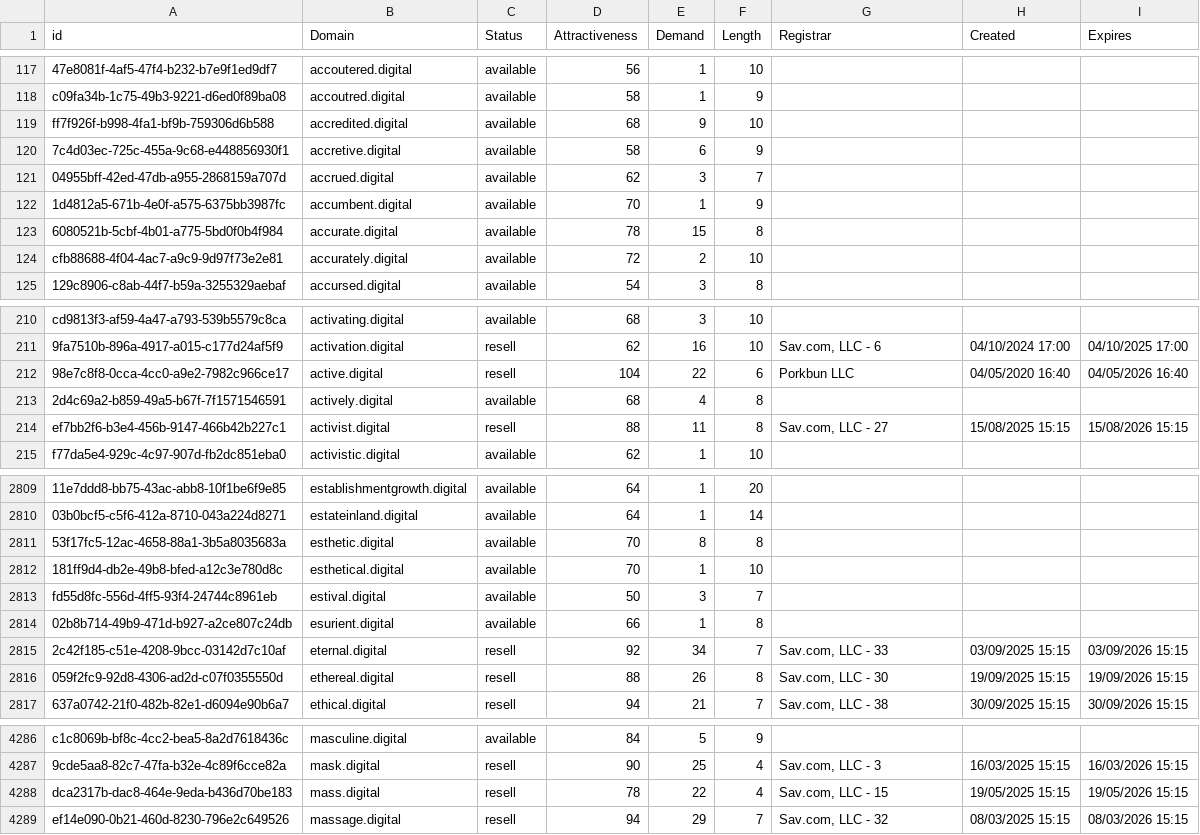
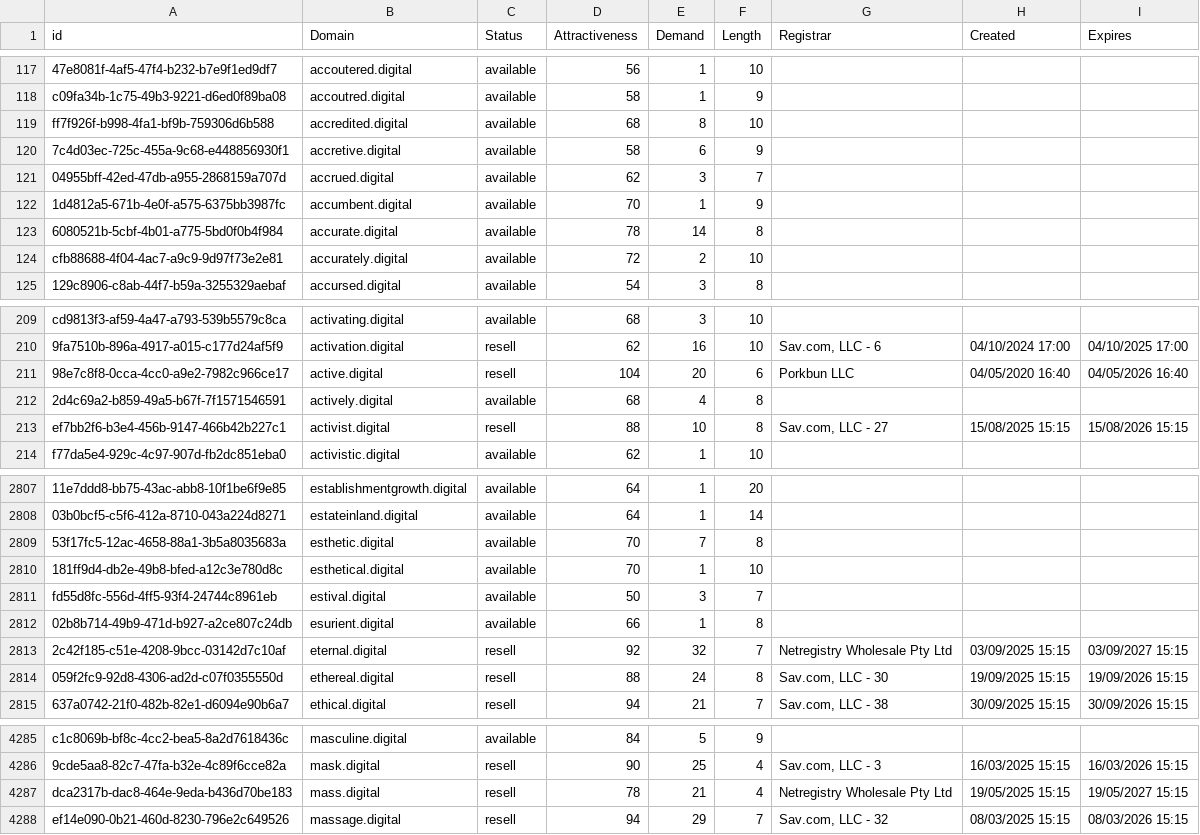
Before and after one commit to UniqueDomains/digital-oneword-domains, a CSV file: digital.csv, drawn as a sheet; only a part is shown, gaps mark what is left out; addresses are those after the commit; the diff covers the shown part only; the diff names each change by its address in the sheet, - before the commit and + after, or states it on an @@ line.

```diff
--- a/digital.csv
+++ b/digital.csv
-E119 (Demand): 9
+E119 (Demand): 8
-E123 (Demand): 15
+E123 (Demand): 14
-E211 (Demand): 22
+E211 (Demand): 20
-E213 (Demand): 11
+E213 (Demand): 10
-E2809 (Demand): 8
+E2809 (Demand): 7
-E2813 (Demand): 34
+E2813 (Demand): 32
-G2813 (Registrar): Sav.com, LLC - 33
+G2813 (Registrar): Netregistry Wholesale Pty Ltd
-I2813 (Expires): 03/09/2026 15:15
+I2813 (Expires): 03/09/2027 15:15
-E2814 (Demand): 26
+E2814 (Demand): 24
-E4287 (Demand): 22
+E4287 (Demand): 21
-G4287 (Registrar): Sav.com, LLC - 15
+G4287 (Registrar): Netregistry Wholesale Pty Ltd
-I4287 (Expires): 19/05/2026 15:15
+I4287 (Expires): 19/05/2027 15:15
```
Also changed, not shown: 3 added rows, 6 removed rows and 38 edited cells elsewhere in this file, 2 other files.
